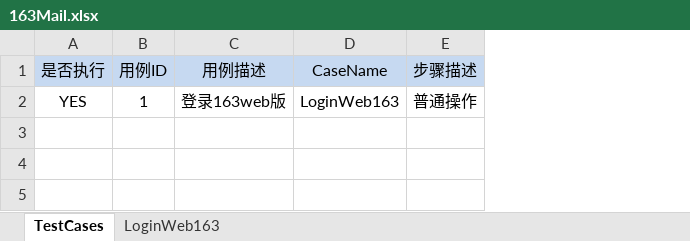
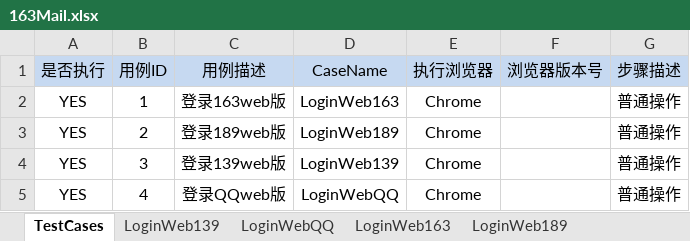
Before and after one commit to nero520/SeleniumXM, an Excel workbook: testCase/163Mail.xlsx, sheet TestCases, drawn as a sheet; values as stored, in another font and other column widths than the file's, no borders; the diff names each change by its address in the sheet, - before the commit and + after, or states it on an @@ line.

```diff
--- a/testCase/163Mail.xlsx (sheet TestCases)
+++ b/testCase/163Mail.xlsx (sheet TestCases)
+sheet tab: LoginWeb139
+sheet tab: LoginWebQQ
+sheet tab: LoginWeb189
+column E (执行浏览器), row 2: Chrome
+column F (浏览器版本号), empty
+row 3: YES | 2 | 登录189web版 | LoginWeb189 | Chrome |  | 普通操作
+row 4: YES | 3 | 登录139web版 | LoginWeb139 | Chrome |  | 普通操作
+row 5: YES | 4 | 登录QQweb版 | LoginWebQQ | Chrome |  | 普通操作
```
Also changed, not shown: 7 other files.
